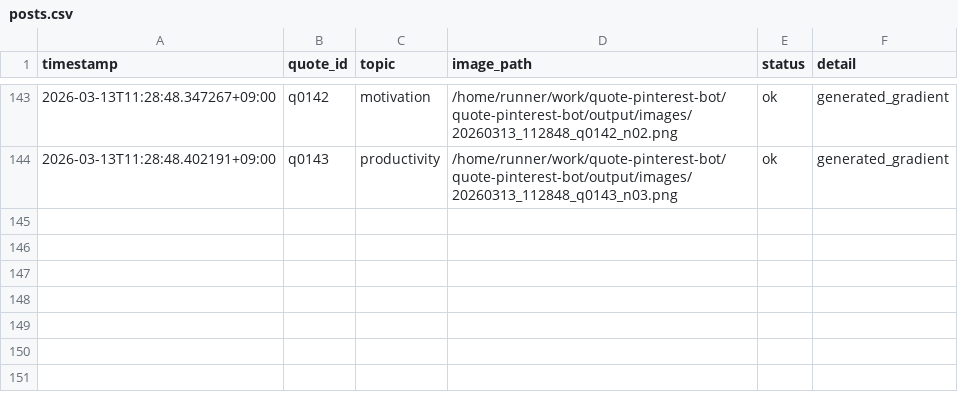
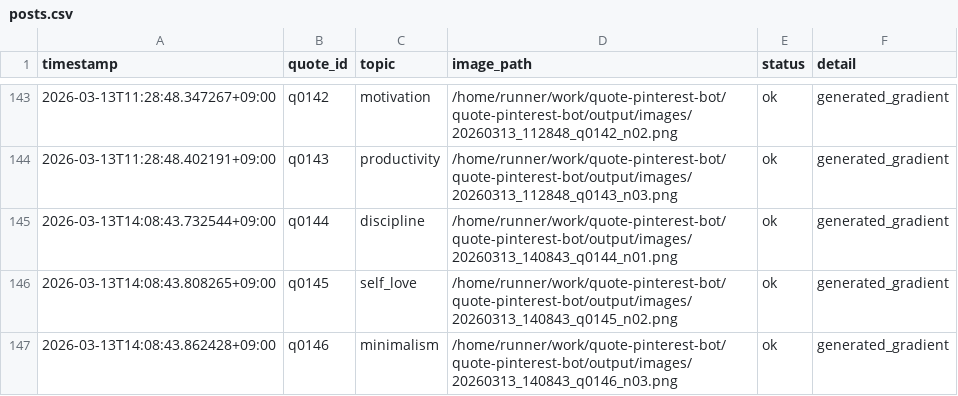
Before and after one commit to p-yoshikawa/quote-pinterest-bot, a CSV file: logs/posts.csv, drawn as a sheet; only a part is shown, gaps mark what is left out; the diff names each change by its address in the sheet, - before the commit and + after, or states it on an @@ line.

Commit message:
bot: auto generate 3 images

```diff
--- a/logs/posts.csv
+++ b/logs/posts.csv
+row 145: 2026-03-13T14:08:43.732544+09:00 | q0144 | discipline | /home/runner/work/quote-pinterest-bot/quote-pinterest-bot/output/images/20260313_140843_q0144_n01.png | ok | generated_gradient
+row 146: 2026-03-13T14:08:43.808265+09:00 | q0145 | self_love | /home/runner/work/quote-pinterest-bot/quote-pinterest-bot/output/images/20260313_140843_q0145_n02.png | ok | generated_gradient
+row 147: 2026-03-13T14:08:43.862428+09:00 | q0146 | minimalism | /home/runner/work/quote-pinterest-bot/quote-pinterest-bot/output/images/20260313_140843_q0146_n03.png | ok | generated_gradient
```
Also changed, not shown: 4 other files.
